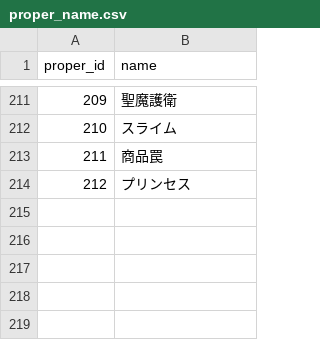
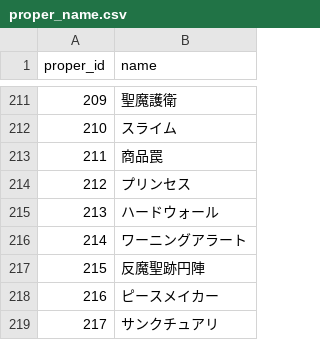
Before and after one commit to white-mns/zero_parse, a CSV file: output/data/proper_name.csv, drawn as a sheet; only a part is shown, gaps mark what is left out; the diff names each change by its address in the sheet, - before the commit and + after, or states it on an @@ line.

```diff
--- a/output/data/proper_name.csv
+++ b/output/data/proper_name.csv
+row 215: 213 | ハードウォール
+row 216: 214 | ワーニングアラート
+row 217: 215 | 反魔聖跡円陣
+row 218: 216 | ピースメイカー
+row 219: 217 | サンクチュアリ
```
Also changed, not shown: 14 other files.
